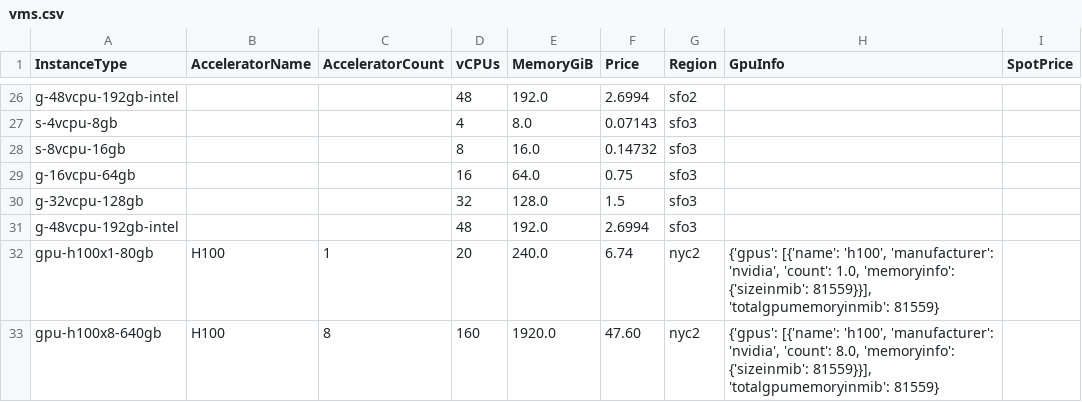
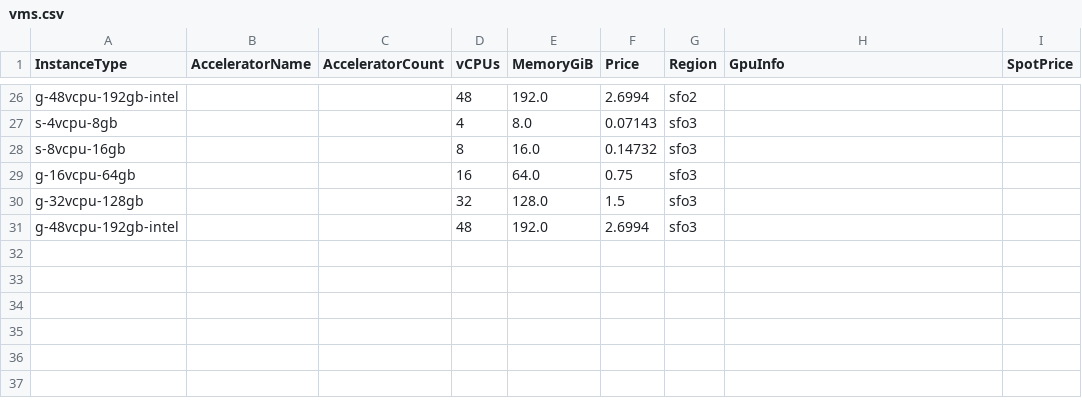
Before and after one commit to skypilot-org/skypilot-catalog, a CSV file: catalogs/v5/do/vms.csv, drawn as a sheet; only a part is shown, gaps mark what is left out; the diff names each change by its address in the sheet, - before the commit and + after, or states it on an @@ line.

Commit message:
gpu images are still in EA, removing from catalog for now

```diff
--- a/catalogs/v5/do/vms.csv
+++ b/catalogs/v5/do/vms.csv
-row 32: gpu-h100x1-80gb | H100 | 1 | 20 | 240.0 | 6.74 | nyc2 | {'gpus': [{'name': 'h100', 'manufacturer': 'nvidia', 'count': 1.0, 'memoryinfo': {'sizeinmib': 81559}}], 'totalgpumemoryinmib': 81559}
-row 33: gpu-h100x8-640gb | H100 | 8 | 160 | 1920.0 | 47.60 | nyc2 | {'gpus': [{'name': 'h100', 'manufacturer': 'nvidia', 'count': 8.0, 'memoryinfo': {'sizeinmib': 81559}}], 'totalgpumemoryinmib': 81559}
```
